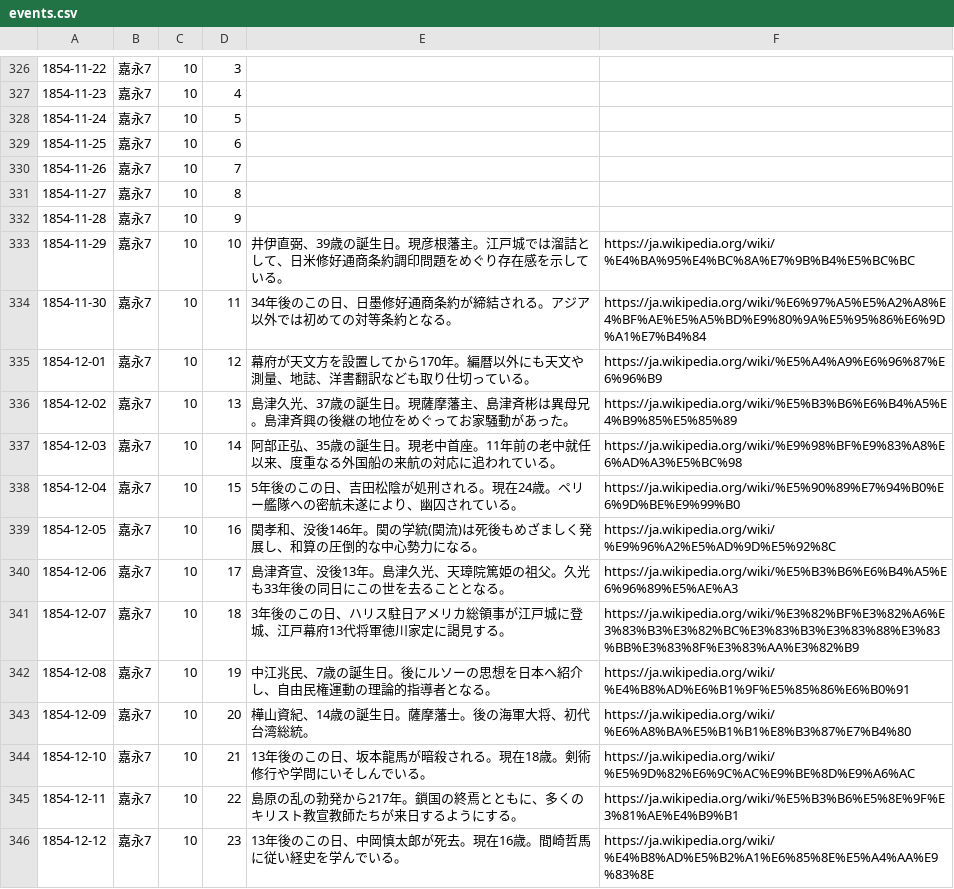
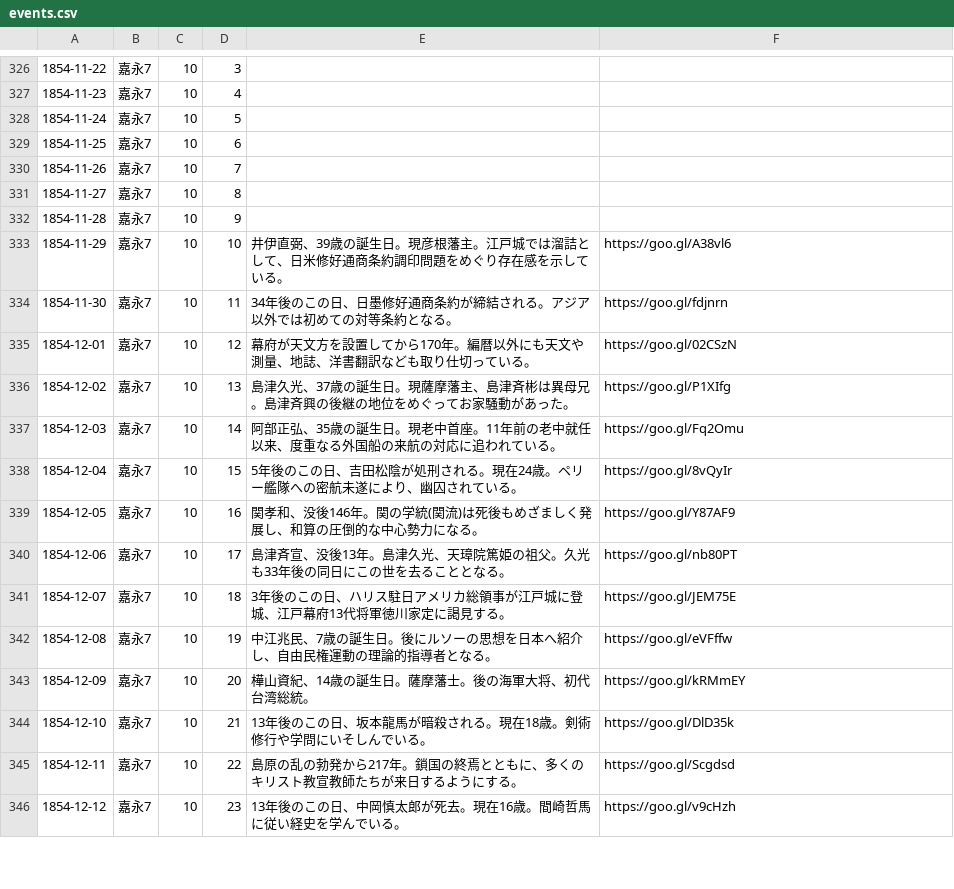
Before and after one commit to ryuichiokubo/RealtimeHistory, a CSV file: app/src/main/res/raw/events.csv, drawn as a sheet; only a part is shown, gaps mark what is left out; the diff covers the shown part only.

```diff
--- a/app/src/main/res/raw/events.csv
+++ b/app/src/main/res/raw/events.csv
@@ -332,15 +332,15 @@
 1854-11-28,嘉永7,10,9,,
-1854-11-29,嘉永7,10,10,井伊直弼、39歳の誕生日。現彦根藩主。江戸城では溜詰として、日米修好通商条約調印問題をめぐり存在感を示している。,https://ja.wikipedia.org/wiki/%E4%BA%95%E4%BC%8A%E7%9B%B4%E5%BC%BC
-1854-11-30,嘉永7,10,11,34年後のこの日、日墨修好通商条約が締結される。アジア以外では初めての対等条約となる。,https://ja.wikipedia.org/wiki/%E6%97%A5%E5%A2%A8%E4%BF%AE%E5%A5%BD%E9%80%9A%E5%95%86%E6%9D%A1%E7%B4%84
-1854-12-01,嘉永7,10,12,幕府が天文方を設置してから170年。編暦以外にも天文や測量、地誌、洋書翻訳なども取り仕切っている。,https://ja.wikipedia.org/wiki/%E5%A4%A9%E6%96%87%E6%96%B9
-1854-12-02,嘉永7,10,13,島津久光、37歳の誕生日。現薩摩藩主、島津斉彬は異母兄。島津斉興の後継の地位をめぐってお家騒動があった。,https://ja.wikipedia.org/wiki/%E5%B3%B6%E6%B4%A5%E4%B9%85%E5%85%89
-1854-12-03,嘉永7,10,14,阿部正弘、35歳の誕生日。現老中首座。11年前の老中就任以来、度重なる外国船の来航の対応に追われている。,https://ja.wikipedia.org/wiki/%E9%98%BF%E9%83%A8%E6%AD%A3%E5%BC%98
-1854-12-04,嘉永7,10,15,5年後のこの日、吉田松陰が処刑される。現在24歳。ペリー艦隊への密航未遂により、幽囚されている。,https://ja.wikipedia.org/wiki/%E5%90%89%E7%94%B0%E6%9D%BE%E9%99%B0
-1854-12-05,嘉永7,10,16,関孝和、没後146年。関の学統(関流)は死後もめざましく発展し、和算の圧倒的な中心勢力になる。,https://ja.wikipedia.org/wiki/%E9%96%A2%E5%AD%9D%E5%92%8C
-1854-12-06,嘉永7,10,17,島津斉宣、没後13年。島津久光、天璋院篤姫の祖父。久光も33年後の同日にこの世を去ることとなる。,https://ja.wikipedia.org/wiki/%E5%B3%B6%E6%B4%A5%E6%96%89%E5%AE%A3
-1854-12-07,嘉永7,10,18,3年後のこの日、ハリス駐日アメリカ総領事が江戸城に登城、江戸幕府13代将軍徳川家定に謁見する。,https://ja.wikipedia.org/wiki/%E3%82%BF%E3%82%A6%E3%83%B3%E3%82%BC%E3%83%B3%E3%83%88%E3%83%BB%E3%83%8F%E3%83%AA%E3%82%B9
-1854-12-08,嘉永7,10,19,中江兆民、7歳の誕生日。後にルソーの思想を日本へ紹介し、自由民権運動の理論的指導者となる。,https://ja.wikipedia.org/wiki/%E4%B8%AD%E6%B1%9F%E5%85%86%E6%B0%91
-1854-12-09,嘉永7,10,20,樺山資紀、14歳の誕生日。薩摩藩士。後の海軍大将、初代台湾総統。,https://ja.wikipedia.org/wiki/%E6%A8%BA%E5%B1%B1%E8%B3%87%E7%B4%80
-1854-12-10,嘉永7,10,21,13年後のこの日、坂本龍馬が暗殺される。現在18歳。剣術修行や学問にいそしんでいる。,https://ja.wikipedia.org/wiki/%E5%9D%82%E6%9C%AC%E9%BE%8D%E9%A6%AC
-1854-12-11,嘉永7,10,22,島原の乱の勃発から217年。鎖国の終焉とともに、多くのキリスト教宣教師たちが来日するようにする。,https://ja.wikipedia.org/wiki/%E5%B3%B6%E5%8E%9F%E3%81%AE%E4%B9%B1
-1854-12-12,嘉永7,10,23,13年後のこの日、中岡慎太郎が死去。現在16歳。間崎哲馬に従い経史を学んでいる。,https://ja.wikipedia.org/wiki/%E4%B8%AD%E5%B2%A1%E6%85%8E%E5%A4%AA%E9%83%8E
+1854-11-29,嘉永7,10,10,井伊直弼、39歳の誕生日。現彦根藩主。江戸城では溜詰として、日米修好通商条約調印問題をめぐり存在感を示している。,https://goo.gl/A38vl6
+1854-11-30,嘉永7,10,11,34年後のこの日、日墨修好通商条約が締結される。アジア以外では初めての対等条約となる。,https://goo.gl/fdjnrn
+1854-12-01,嘉永7,10,12,幕府が天文方を設置してから170年。編暦以外にも天文や測量、地誌、洋書翻訳なども取り仕切っている。,https://goo.gl/02CSzN
+1854-12-02,嘉永7,10,13,島津久光、37歳の誕生日。現薩摩藩主、島津斉彬は異母兄。島津斉興の後継の地位をめぐってお家騒動があった。,https://goo.gl/P1XIfg
+1854-12-03,嘉永7,10,14,阿部正弘、35歳の誕生日。現老中首座。11年前の老中就任以来、度重なる外国船の来航の対応に追われている。,https://goo.gl/Fq2Omu
+1854-12-04,嘉永7,10,15,5年後のこの日、吉田松陰が処刑される。現在24歳。ペリー艦隊への密航未遂により、幽囚されている。,https://goo.gl/8vQyIr
+1854-12-05,嘉永7,10,16,関孝和、没後146年。関の学統(関流)は死後もめざましく発展し、和算の圧倒的な中心勢力になる。,https://goo.gl/Y87AF9
+1854-12-06,嘉永7,10,17,島津斉宣、没後13年。島津久光、天璋院篤姫の祖父。久光も33年後の同日にこの世を去ることとなる。,https://goo.gl/nb80PT
+1854-12-07,嘉永7,10,18,3年後のこの日、ハリス駐日アメリカ総領事が江戸城に登城、江戸幕府13代将軍徳川家定に謁見する。,https://goo.gl/JEM75E
+1854-12-08,嘉永7,10,19,中江兆民、7歳の誕生日。後にルソーの思想を日本へ紹介し、自由民権運動の理論的指導者となる。,https://goo.gl/eVFffw
+1854-12-09,嘉永7,10,20,樺山資紀、14歳の誕生日。薩摩藩士。後の海軍大将、初代台湾総統。,https://goo.gl/kRMmEY
+1854-12-10,嘉永7,10,21,13年後のこの日、坂本龍馬が暗殺される。現在18歳。剣術修行や学問にいそしんでいる。,https://goo.gl/DlD35k
+1854-12-11,嘉永7,10,22,島原の乱の勃発から217年。鎖国の終焉とともに、多くのキリスト教宣教師たちが来日するようにする。,https://goo.gl/Scgdsd
+1854-12-12,嘉永7,10,23,13年後のこの日、中岡慎太郎が死去。現在16歳。間崎哲馬に従い経史を学んでいる。,https://goo.gl/v9cHzh
```
Also changed, not shown: 116 edited cells elsewhere in this file.
